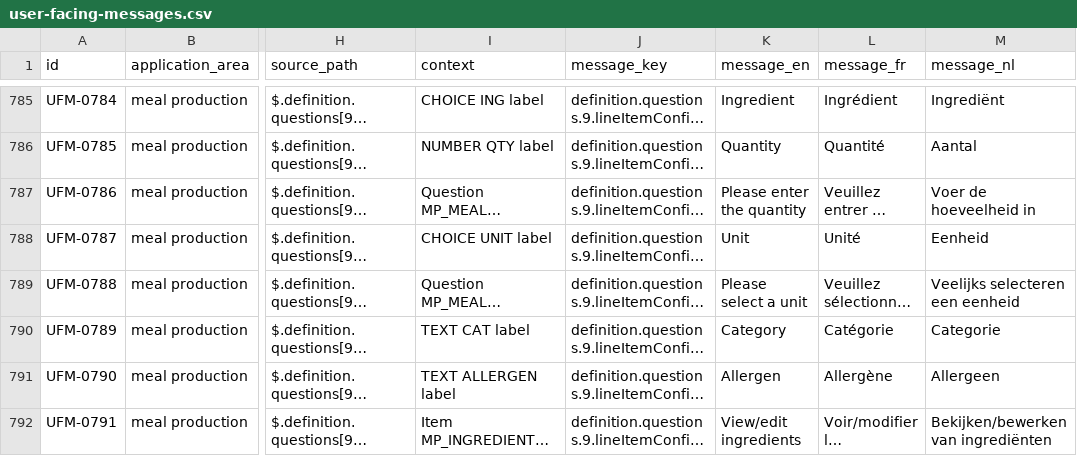
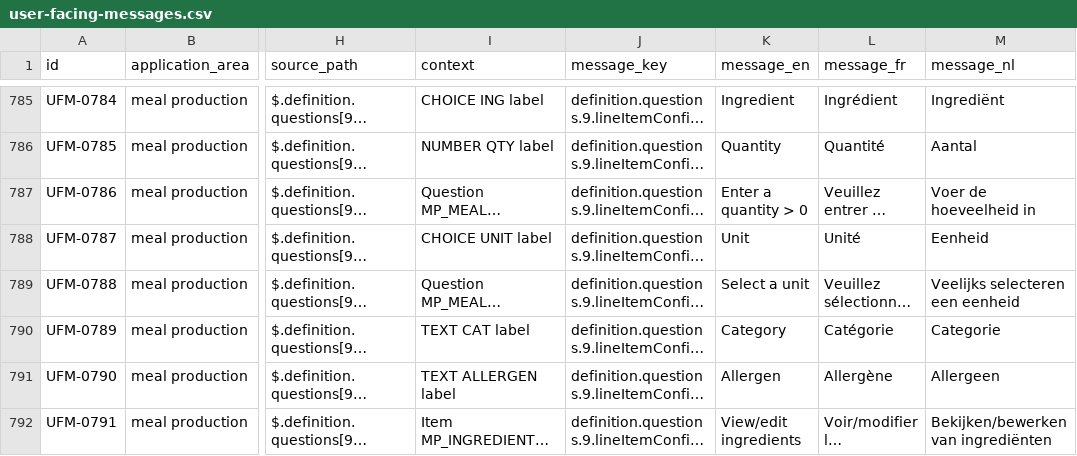
Before and after one commit to hmaldonadovilla/community-kitchen, a CSV file: docs/user-facing-messages.csv, drawn as a sheet; only a part is shown, gaps mark what is left out; long unchanged cells end in …; the diff covers the shown part only; the diff names each change by its address in the sheet, - before the commit and + after, or states it on an @@ line.

Commit message:
feat: update meal production message copy
Update reviewed user-facing messages for meal production and shared navigation states. Add strict greater-than validation support so ingredient quantities can require values above zero, with focused tests and config/schema documentation updates.

```diff
--- a/docs/user-facing-messages.csv
+++ b/docs/user-facing-messages.csv
-K787 (message_en): Please enter the quantity
+K787 (message_en): Enter a quantity > 0
-K789 (message_en): Please select a unit
+K789 (message_en): Select a unit
```
Also changed, not shown: 1 removed row and 5 edited cells elsewhere in this file, 14 other files.
